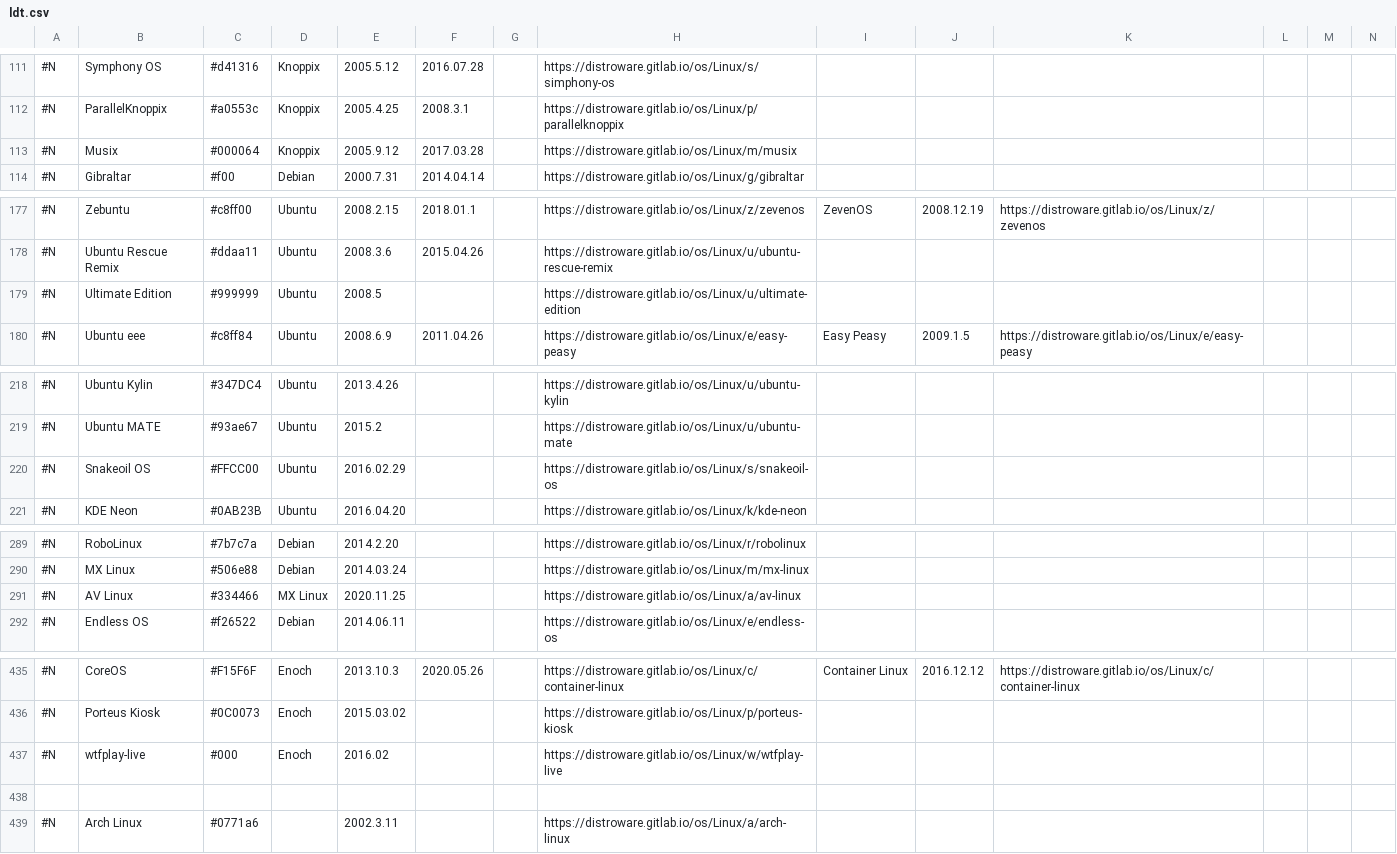
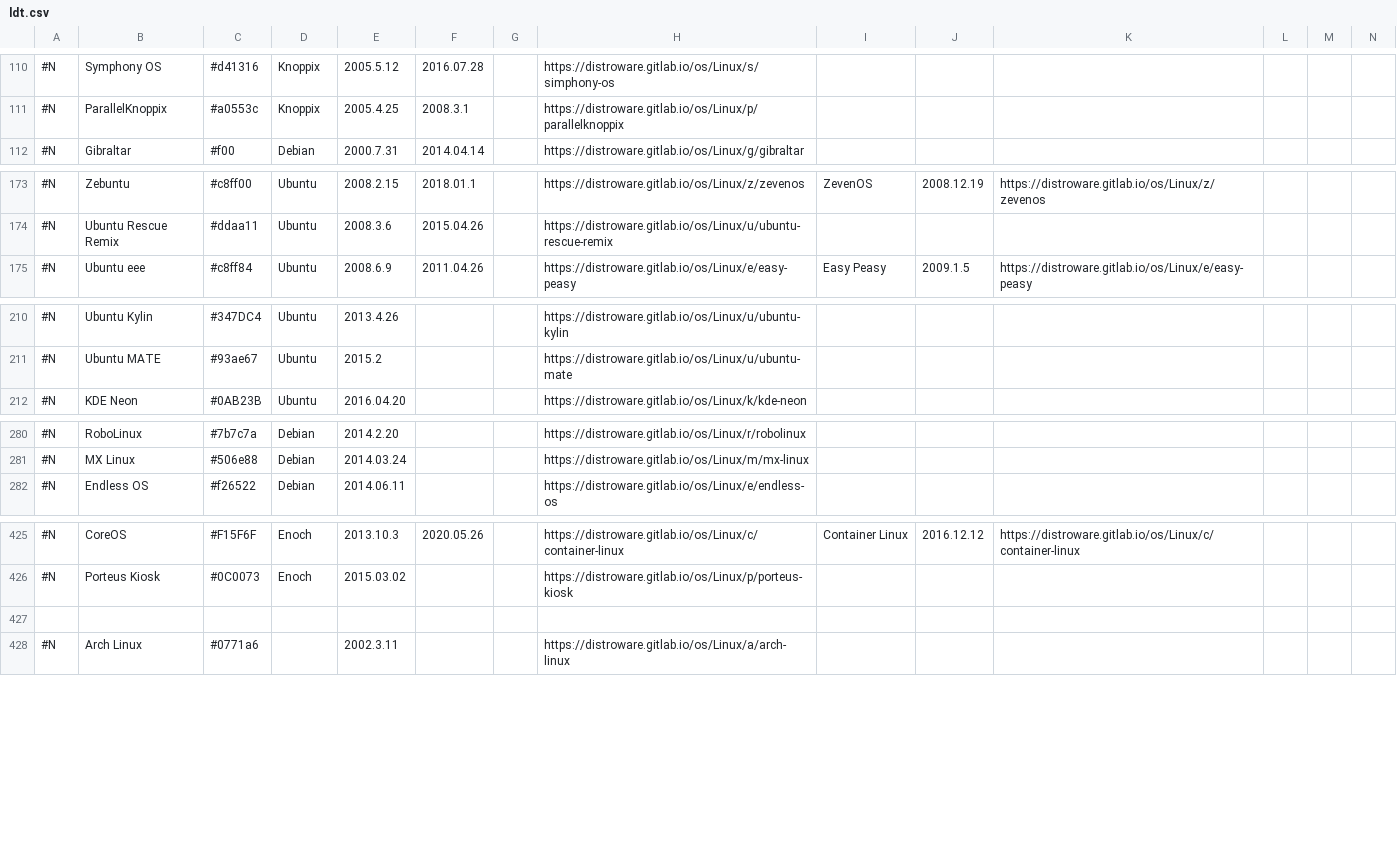
Before and after one commit to FabioLolix/LinuxTimeline-Alt, a CSV file: ldt.csv, drawn as a sheet; only a part is shown, gaps mark what is left out; rows hold the shown columns only; the diff covers the shown part only; the diff names each change by its address in the sheet, - before the commit and + after, or states it on an @@ line.

```diff
--- a/ldt.csv
+++ b/ldt.csv
-row 113: #N | Musix | #000064 | Knoppix | 2005.9.12 | 2017.03.28 |  | https://distroware.gitlab.io/os/Linux/m/musix
-row 179: #N | Ultimate Edition | #999999 | Ubuntu | 2008.5 |  |  | https://distroware.gitlab.io/os/Linux/u/ultimate-edition
-row 220: #N | Snakeoil OS | #FFCC00 | Ubuntu | 2016.02.29 |  |  | https://distroware.gitlab.io/os/Linux/s/snakeoil-os
-row 291: #N | AV Linux | #334466 | MX Linux | 2020.11.25 |  |  | https://distroware.gitlab.io/os/Linux/a/av-linux
-row 437: #N | wtfplay-live | #000 | Enoch | 2016.02 |  |  | https://distroware.gitlab.io/os/Linux/w/wtfplay-live
```
Also changed, not shown: 11 removed rows elsewhere in this file.
